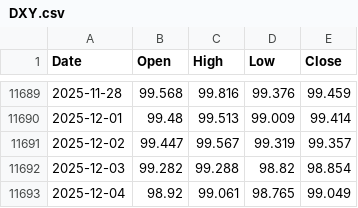
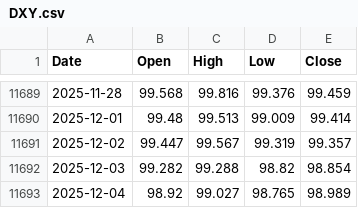
Before and after one commit to matthewprotti/btc_macro_agent_v2.py, a CSV file: data/DXY.csv, drawn as a sheet; only a part is shown, gaps mark what is left out.

```diff
--- a/data/DXY.csv
+++ b/data/DXY.csv
@@ -11692,2 +11692,2 @@ Date,Open,High,Low,Close
 2025-12-03,99.282,99.288,98.82,98.854
-2025-12-04,98.92,99.061,98.765,99.049
+2025-12-04,98.92,99.027,98.765,98.989
```
Also changed, not shown: data/BTCUSD.csv, data/REALYLD.csv, 2 other files.
